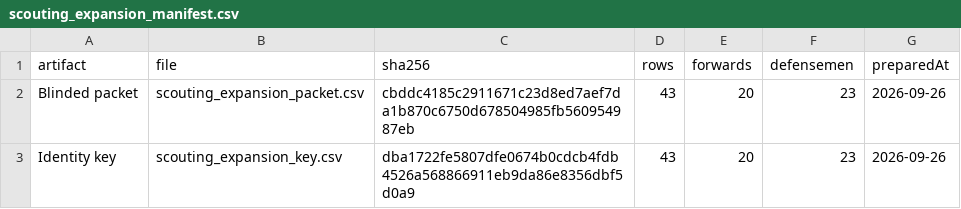
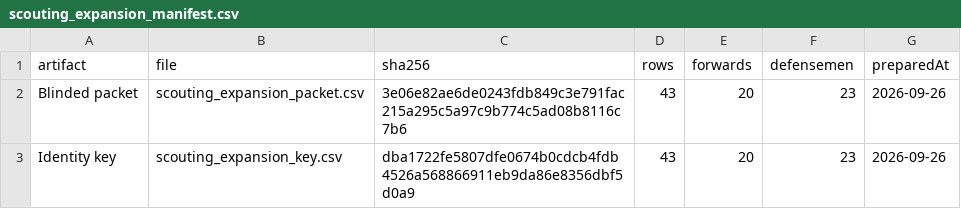
Before and after one commit to RentoSaijo/CSAx_P, a CSV file: validation/scouting_expansion_manifest.csv, drawn as a sheet.

```diff
--- a/validation/scouting_expansion_manifest.csv
+++ b/validation/scouting_expansion_manifest.csv
@@ -1,3 +1,3 @@
 artifact,file,sha256,rows,forwards,defensemen,preparedAt
-Blinded packet,scouting_expansion_packet.csv,cbddc4185c2911671c23d8ed7aef7da1b870c6750d678504985fb560954987eb,43,20,23,2026-09-26
+Blinded packet,scouting_expansion_packet.csv,3e06e82ae6de0243fdb849c3e791fac215a295c5a97c9b774c5ad08b8116c7b6,43,20,23,2026-09-26
 Identity key,scouting_expansion_key.csv,dba1722fe5807dfe0674b0cdcb4fdb4526a568866911eb9da86e8356dbf5d0a9,43,20,23,2026-09-26
```
Also changed, not shown: reports/paper_mitssacrpc/application_estimates.csv, 8 other files.
